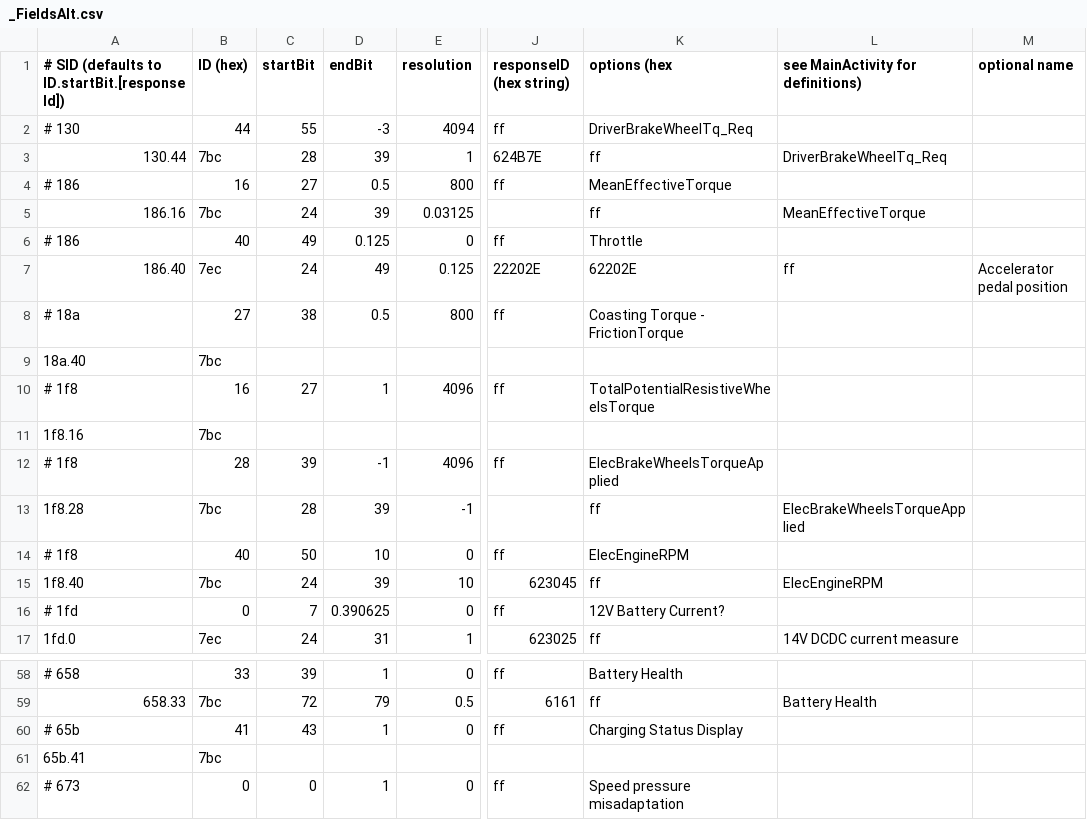
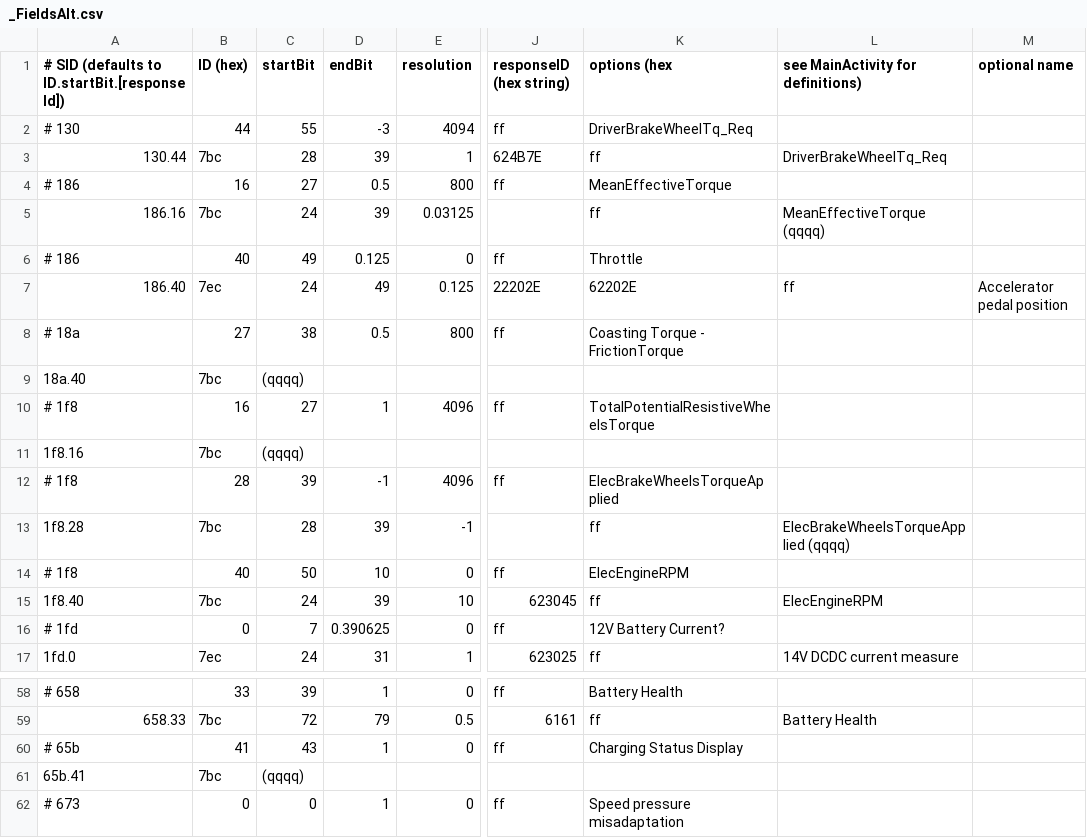
Before and after one commit to fesch/CanZE, a CSV file: app/src/main/assets/_FieldsAlt.csv, drawn as a sheet; only a part is shown, gaps mark what is left out; the diff covers the shown part only; the diff names each change by its address in the sheet, - before the commit and + after, or states it on an @@ line.

```diff
--- a/app/src/main/assets/_FieldsAlt.csv
+++ b/app/src/main/assets/_FieldsAlt.csv
-L5: MeanEffectiveTorque
+L5: MeanEffectiveTorque (qqqq)
-C9 (startBit): (empty)
+C9 (startBit): (qqqq)
-C11 (startBit): (empty)
+C11 (startBit): (qqqq)
-L13: ElecBrakeWheelsTorqueApplied
+L13: ElecBrakeWheelsTorqueApplied (qqqq)
-C61 (startBit): (empty)
+C61 (startBit): (qqqq)
```
Also changed, not shown: 14 edited cells elsewhere in this file, 13 other files.
